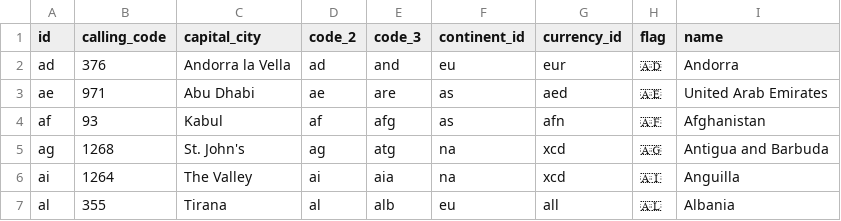
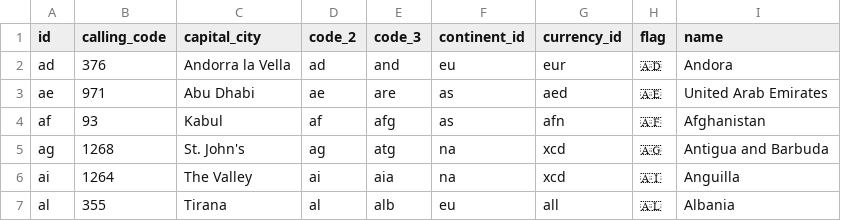
Before and after one commit to QuickStreamBE/squirephp-countries-nl, a CSV file: resources/data.csv, drawn as a sheet; only a part is shown.

Commit message:
first

```diff
--- a/resources/data.csv
+++ b/resources/data.csv
@@ -1,3 +1,3 @@
 id,calling_code,capital_city,code_2,code_3,continent_id,currency_id,flag,name
-ad,376,Andorra la Vella,ad,and,eu,eur,🇦🇩,Andorra
+ad,376,Andorra la Vella,ad,and,eu,eur,🇦🇩,Andora
 ae,971,Abu Dhabi,ae,are,as,aed,🇦🇪,United Arab Emirates
```
